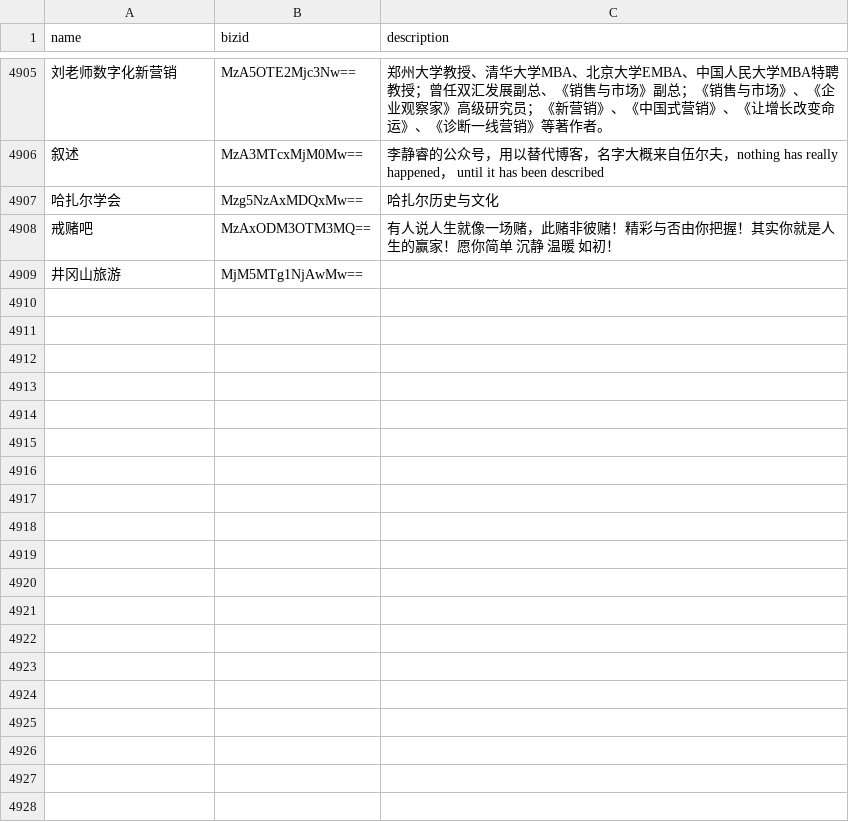
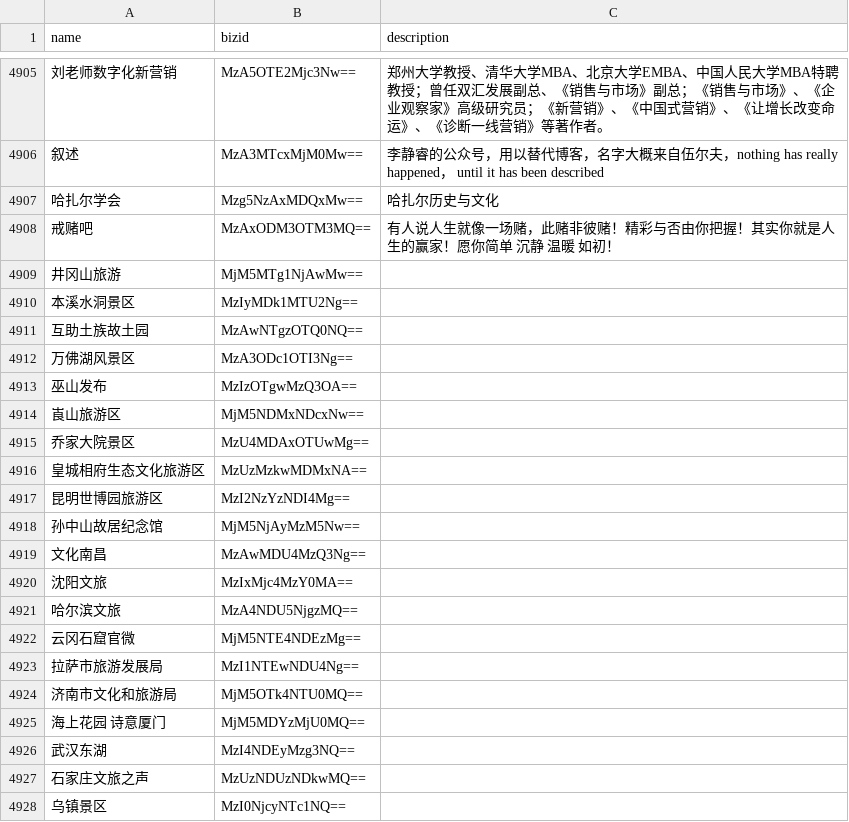
Before and after one commit to hellodword/wechat-feeds, a CSV file: list.csv, drawn as a sheet; only a part is shown, gaps mark what is left out; the diff covers the shown part only; the diff names each change by its address in the sheet, - before the commit and + after, or states it on an @@ line.

Commit message:
新增:32个微信
新增:本溪水洞景区
互助土族故土园
万佛湖风景区
巫山发布
崀山旅游区
乔家大院景区
皇城相府生态文化旅游区
昆明世博园旅游区
孙中山故居纪念馆
文化南昌
沈阳文旅
哈尔滨文旅
云冈石窟官微
拉萨市旅游发展局
济南市文化和旅游局
海上花园 诗意厦门
武汉东湖
石家庄文旅之声
乌镇景区
合肥文化旅游发布
海南槟榔谷黎苗文化旅游区
银川文旅
青岛市文化和旅游局
西宁文旅之声
恩施大峡谷景区
三亚旅文大视界
杭州文广旅游发布
天一阁
微丽江
桂林市文化广电和旅游局
温州文旅资讯
印象盘山

```diff
--- a/list.csv
+++ b/list.csv
+row 4910: 本溪水洞景区 | MzIyMDk1MTU2Ng==
+row 4911: 互助土族故土园 | MzAwNTgzOTQ0NQ==
+row 4912: 万佛湖风景区 | MzA3ODc1OTI3Ng==
+row 4913: 巫山发布 | MzIzOTgwMzQ3OA==
+row 4914: 崀山旅游区 | MjM5NDMxNDcxNw==
+row 4915: 乔家大院景区 | MzU4MDAxOTUwMg==
+row 4916: 皇城相府生态文化旅游区 | MzUzMzkwMDMxNA==
+row 4917: 昆明世博园旅游区 | MzI2NzYzNDI4Mg==
+row 4918: 孙中山故居纪念馆 | MjM5NjAyMzM5Nw==
+row 4919: 文化南昌 | MzAwMDU4MzQ3Ng==
+row 4920: 沈阳文旅 | MzIxMjc4MzY0MA==
+row 4921: 哈尔滨文旅 | MzA4NDU5NjgzMQ==
+row 4922: 云冈石窟官微 | MjM5NTE4NDEzMg==
+row 4923: 拉萨市旅游发展局 | MzI1NTEwNDU4Ng==
+row 4924: 济南市文化和旅游局 | MjM5OTk4NTU0MQ==
+row 4925: 海上花园 诗意厦门 | MjM5MDYzMjU0MQ==
+row 4926: 武汉东湖 | MzI4NDEyMzg3NQ==
+row 4927: 石家庄文旅之声 | MzUzNDUzNDkwMQ==
+row 4928: 乌镇景区 | MzI0NjcyNTc1NQ==
```
Also changed, not shown: 13 added rows elsewhere in this file.
